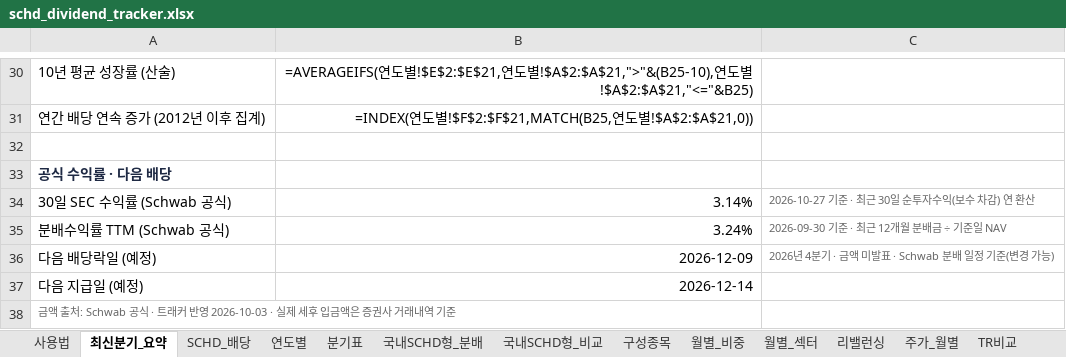
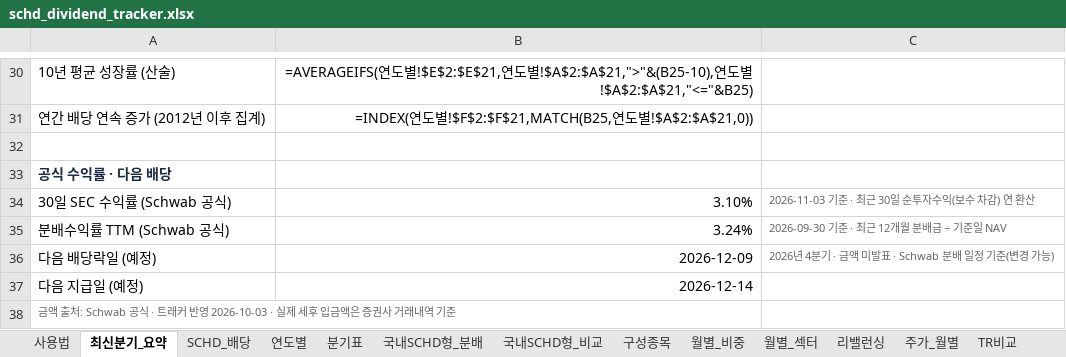
Before and after one commit to ttokjaeTV/schd-tracker, an Excel workbook: downloads/schd_dividend_tracker.xlsx, sheet 최신분기_요약, drawn as a sheet; only a part is shown, gaps mark what is left out; values as stored, in another font and other column widths than the file's, no borders; formulas without a stored value are shown as written; the diff names each change by its address in the sheet, - before the commit and + after, or states it on an @@ line.

```diff
--- a/downloads/schd_dividend_tracker.xlsx (sheet 최신분기_요약)
+++ b/downloads/schd_dividend_tracker.xlsx (sheet 최신분기_요약)
-B34: 3.14%
+B34: 3.10%
-C34: 2026-10-27 기준 · 최근 30일 순투자수익(보수 차감) 연 환산
+C34: 2026-11-03 기준 · 최근 30일 순투자수익(보수 차감) 연 환산
```
Also changed, not shown: sheet 구성종목, sheet 사용법, 2 other files.
